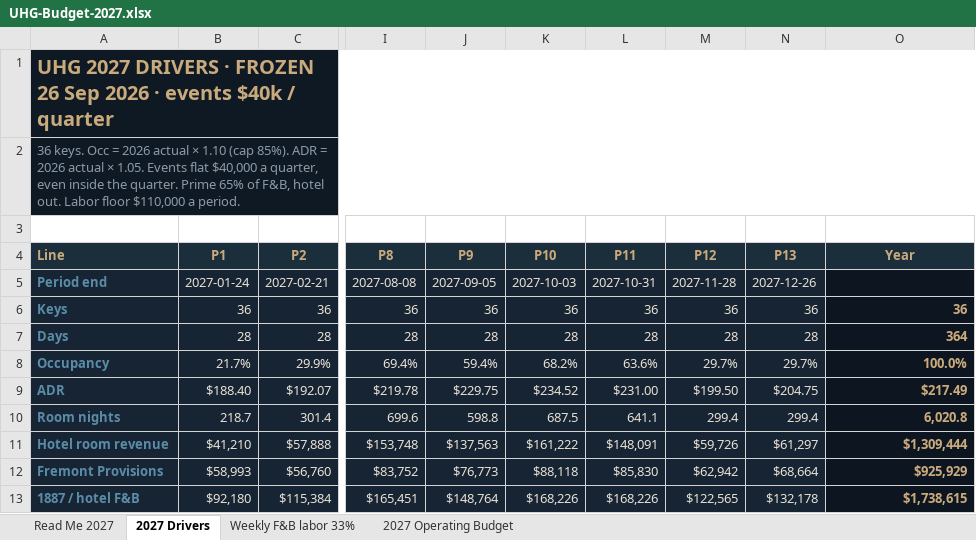
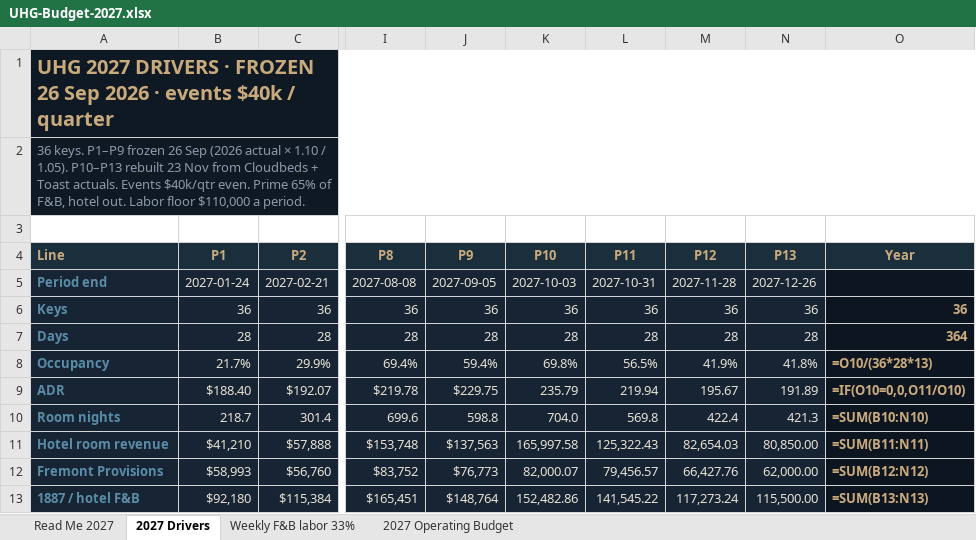
Before and after one commit to Unbridled-Solutions/hotel-st-cloud-pages, an Excel workbook: assets/UHG-Budget-2027.xlsx, sheet 2027 Drivers, drawn as a sheet; only a part is shown, gaps mark what is left out; values as stored, in another font and other column widths than the file's, no borders; formulas without a stored value are shown as written; the diff covers the shown part only; the diff names each change by its address in the sheet, - before the commit and + after, or states it on an @@ line.

Commit message:
UHG 2027: rebuild P10–P13 from 2026 Cloudbeds + Toast actuals
P1–P9 stay frozen. P10–P11 closed actual × 1.10 / 1.05.
P12 hotel 28-night book; F&B 21 posted days × 28/21.
P13 hotel Stan typed $70k/38%, not 21% OTB.

```diff
--- a/assets/UHG-Budget-2027.xlsx (sheet 2027 Drivers)
+++ b/assets/UHG-Budget-2027.xlsx (sheet 2027 Drivers)
-A2: 36 keys. Occ = 2026 actual × 1.10 (cap 85%). ADR = 2026 actual × 1.05. Events flat $40,000 a quarter, even inside the quarter. Prime 65%…
+A2: 36 keys. P1–P9 frozen 26 Sep (2026 actual × 1.10 / 1.05). P10–P13 rebuilt 23 Nov from Cloudbeds + Toast actuals. Events $40k/qtr even. Prime 65%…
-K8: 68.2%
+K8: 69.8%
-L8: 63.6%
+L8: 56.5%
-M8: 29.7%
+M8: 41.9%
-N8: 29.7%
+N8: 41.8%
-O8: 100.0%
+O8: =O10/(36*28*13)
-K9: $234.52
+K9: 235.79
-L9: $231.00
+L9: 219.94
-M9: $199.50
+M9: 195.67
-N9: $204.75
+N9: 191.89
-O9: $217.49
+O9: =IF(O10=0,0,O11/O10)
-K10: 687.5
+K10: 704.0
-L10: 641.1
+L10: 569.8
-M10: 299.4
+M10: 422.4
-N10: 299.4
+N10: 421.3
-O10: 6,020.8
+O10: =SUM(B10:N10)
-K11: $161,222
+K11: 165,997.58
-L11: $148,091
+L11: 125,322.43
-M11: $59,726
+M11: 82,654.03
-N11: $61,297
+N11: 80,850.00
-O11: $1,309,444
+O11: =SUM(B11:N11)
-K12: $88,118
+K12: 82,000.07
-L12: $85,830
+L12: 79,456.57
-M12: $62,942
+M12: 66,427.76
-N12: $68,664
+N12: 62,000.00
-O12: $925,929
+O12: =SUM(B12:N12)
-K13: $168,226
+K13: 152,482.86
-L13: $168,226
+L13: 141,545.22
-M13: $122,565
+M13: 117,273.24
-N13: $132,178
+N13: 115,500.00
-O13: $1,738,615
+O13: =SUM(B13:N13)
```
Also changed, not shown: 42 edited cells elsewhere in this sheet, sheet 2027 Operating Budget, sheet Read Me 2027, 1 other file.
